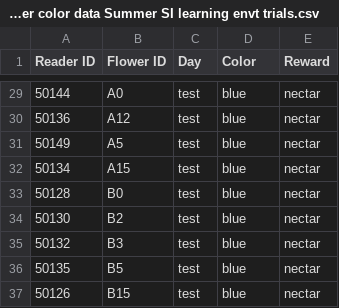
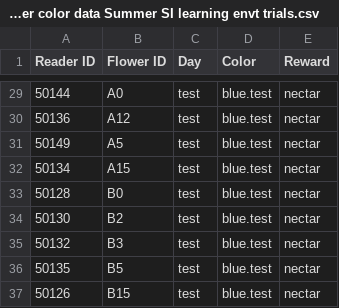
Before and after one commit to Brosi-Lab/learningenvt, a CSV file: Flower color data Summer SI learning envt trials.csv, drawn as a sheet; only a part is shown, gaps mark what is left out; the diff covers the shown part only.

```diff
--- a/Flower color data Summer SI learning envt trials.csv
+++ b/Flower color data Summer SI learning envt trials.csv
@@ -29,9 +29,9 @@
-50144,A0,test,blue,nectar
-50136,A12,test,blue,nectar
-50149,A5,test,blue,nectar
-50134,A15,test,blue,nectar
-50128,B0,test,blue,nectar
-50130,B2,test,blue,nectar
-50132,B3,test,blue,nectar
-50135,B5,test,blue,nectar
-50126,B15,test,blue,nectar
+50144,A0,test,blue.test,nectar
+50136,A12,test,blue.test,nectar
+50149,A5,test,blue.test,nectar
+50134,A15,test,blue.test,nectar
+50128,B0,test,blue.test,nectar
+50130,B2,test,blue.test,nectar
+50132,B3,test,blue.test,nectar
+50135,B5,test,blue.test,nectar
+50126,B15,test,blue.test,nectar
```
Also changed, not shown: 27 edited cells elsewhere in this file, 2 other files.
